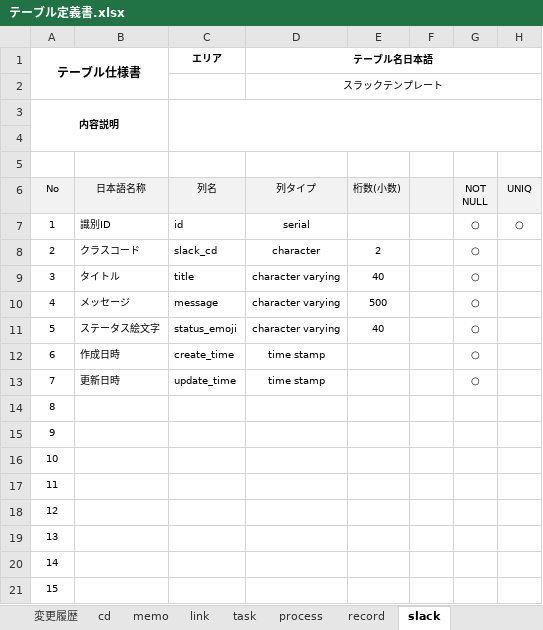
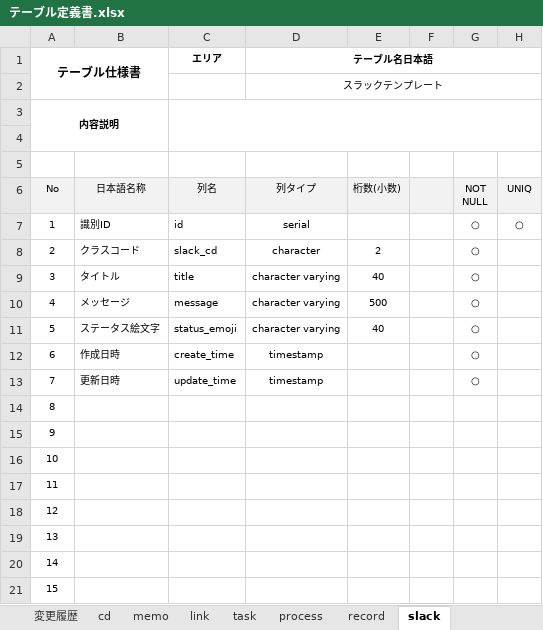
Before and after one commit to JunoYahata/learning, an Excel workbook: Java_framework/Document/WebSite/MyWorkBench/BasicDesign/テーブル定義書.xlsx, sheet slack, drawn as a sheet; only a part is shown; values as stored, in another font and other column widths than the file's, no borders; the diff names each change by its address in the sheet, - before the commit and + after, or states it on an @@ line.

```diff
--- a/Java_framework/Document/WebSite/MyWorkBench/BasicDesign/テーブル定義書.xlsx (sheet slack)
+++ b/Java_framework/Document/WebSite/MyWorkBench/BasicDesign/テーブル定義書.xlsx (sheet slack)
-D12:D13 (テーブル名日本語): time stamp
+D12:D13 (テーブル名日本語): timestamp
```
Also changed, not shown: sheet record, sheet process, sheet record_temp, 42 other files.
